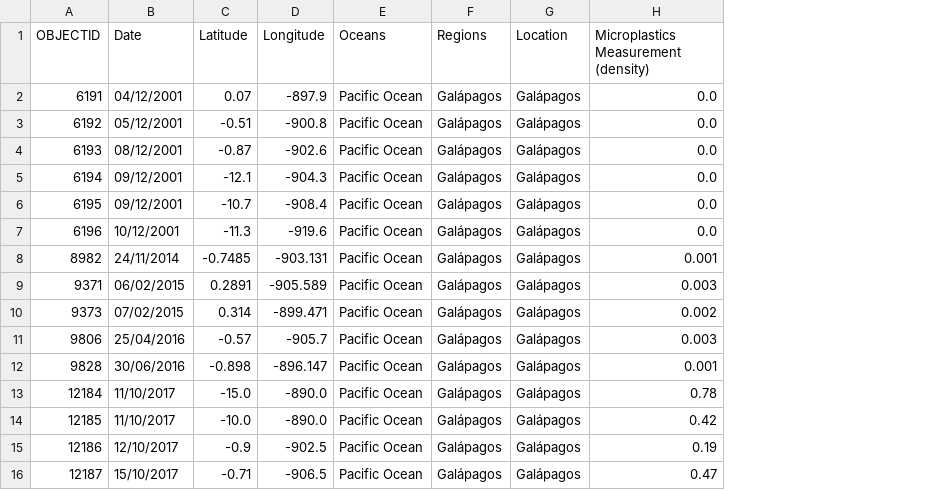
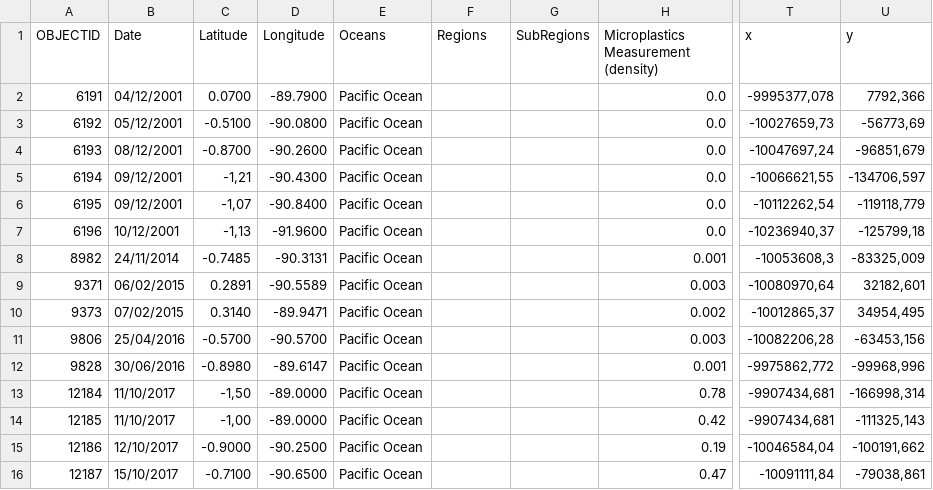
Before and after one commit to Beatriz-mij/Proyecto-PowerBI-MOD4, a CSV file: files/clean_files(galapa, china, granreef)/Galapagos.csv, drawn as a sheet; only a part is shown, gaps mark what is left out; removed rows and columns are numbered as before the commit, all else as after; the diff covers the shown part only; the diff names each change by its address in the sheet, - before the commit and + after, or states it on an @@ line.

```diff
--- a/files/clean_files(galapa, china, granreef)/Galapagos.csv
+++ b/files/clean_files(galapa, china, granreef)/Galapagos.csv
-column G (Location), rows 2-16: all Galápagos
+column G (SubRegions), empty
+column T (x), rows 2-16: -9995377,078 | -10027659,73 | -10047697,24 | -10066621,55 | -10112262,54 | -10236940,37 | -10053608,3 | -10080970,64 | -10012865,37 | -10082206,28 | -9975862,772 | -9907434,681 | -9907434,681 | -10046584,04 | -10091111,84
+column U (y), rows 2-16: 7792,366 | -56773,69 | -96851,679 | -134706,597 | -119118,779 | -125799,18 | -83325,009 | 32182,601 | 34954,495 | -63453,156 | -99968,996 | -166998,314 | -111325,143 | -100191,662 | -79038,861
-C2 (Latitude): 0.07
+C2 (Latitude): 0.0700
-D2 (Longitude): -897.9
+D2 (Longitude): -89.7900
-F2:F16 (Regions): Galápagos
+F2:F16 (Regions): (empty)
-C3 (Latitude): -0.51
+C3 (Latitude): -0.5100
-D3 (Longitude): -900.8
+D3 (Longitude): -90.0800
-C4 (Latitude): -0.87
+C4 (Latitude): -0.8700
-D4 (Longitude): -902.6
+D4 (Longitude): -90.2600
-C5 (Latitude): -12.1
+C5 (Latitude): -1,21
-D5 (Longitude): -904.3
+D5 (Longitude): -90.4300
-C6 (Latitude): -10.7
+C6 (Latitude): -1,07
-D6 (Longitude): -908.4
+D6 (Longitude): -90.8400
-C7 (Latitude): -11.3
+C7 (Latitude): -1,13
-D7 (Longitude): -919.6
+D7 (Longitude): -91.9600
-D8 (Longitude): -903.131
+D8 (Longitude): -90.3131
-D9 (Longitude): -905.589
+D9 (Longitude): -90.5589
-C10 (Latitude): 0.314
+C10 (Latitude): 0.3140
-D10 (Longitude): -899.471
+D10 (Longitude): -89.9471
-C11 (Latitude): -0.57
+C11 (Latitude): -0.5700
-D11 (Longitude): -905.7
+D11 (Longitude): -90.5700
-C12 (Latitude): -0.898
+C12 (Latitude): -0.8980
-D12 (Longitude): -896.147
+D12 (Longitude): -89.6147
-C13 (Latitude): -15.0
+C13 (Latitude): -1,50
-D13:D14 (Longitude): -890.0
+D13:D14 (Longitude): -89.0000
-C14 (Latitude): -10.0
+C14 (Latitude): -1,00
-C15 (Latitude): -0.9
+C15 (Latitude): -0.9000
-D15 (Longitude): -902.5
+D15 (Longitude): -90.2500
-C16 (Latitude): -0.71
+C16 (Latitude): -0.7100
-D16 (Longitude): -906.5
+D16 (Longitude): -90.6500
```
Also changed, not shown: 2 added rows and 21 edited cells elsewhere in this file, 2 other files.
